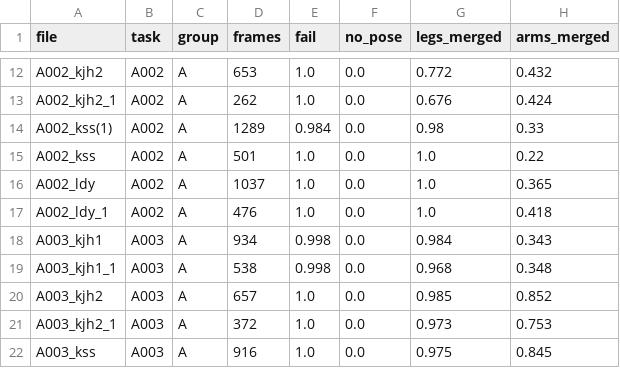
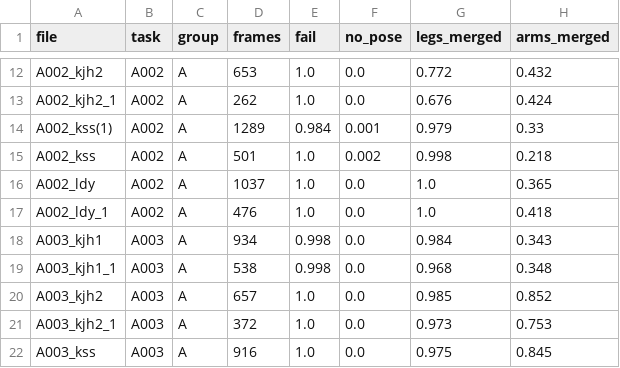
Before and after one commit to boostcode001/motion-capture, a CSV file: reports/day05/side_videos/summary.csv, drawn as a sheet; only a part is shown, gaps mark what is left out.

```diff
--- a/reports/day05/side_videos/summary.csv
+++ b/reports/day05/side_videos/summary.csv
@@ -13,4 +13,4 @@ A002_kjh2,A002,A,653,1.0,0.0,0.772,0.432
 A002_kjh2_1,A002,A,262,1.0,0.0,0.676,0.424
-A002_kss(1),A002,A,1289,0.984,0.0,0.98,0.33
-A002_kss,A002,A,501,1.0,0.0,1.0,0.22
+A002_kss(1),A002,A,1289,0.984,0.001,0.979,0.33
+A002_kss,A002,A,501,1.0,0.002,0.998,0.218
 A002_ldy,A002,A,1037,1.0,0.0,1.0,0.365
```
Also changed, not shown: configs/action_classes.csv, 34 other files.
